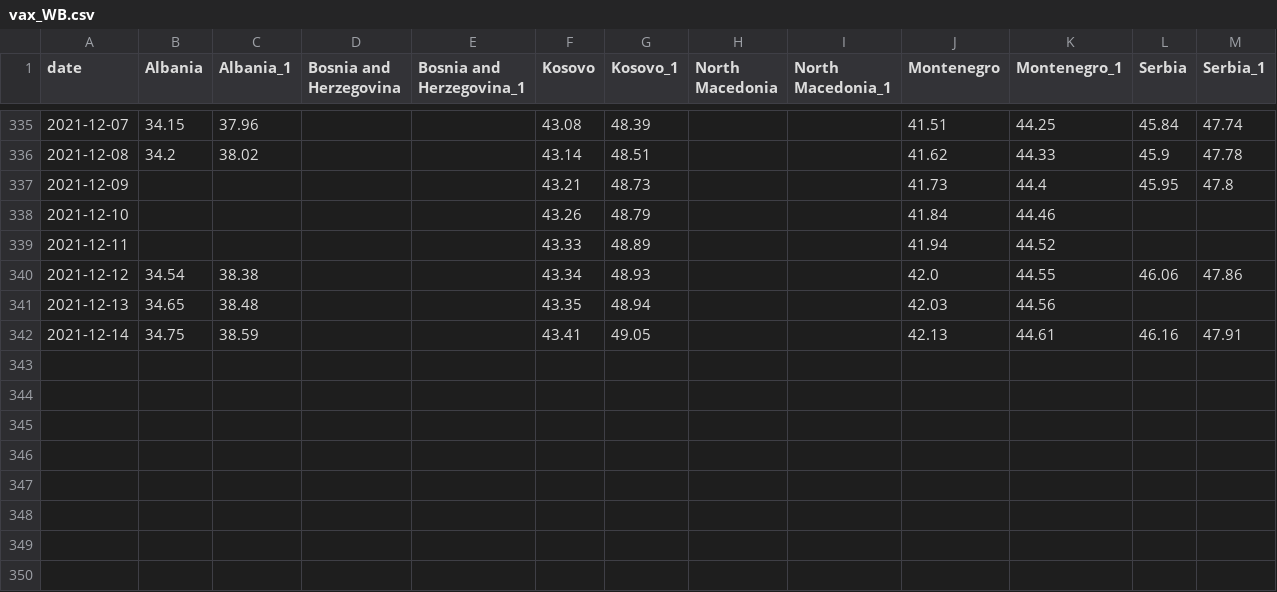
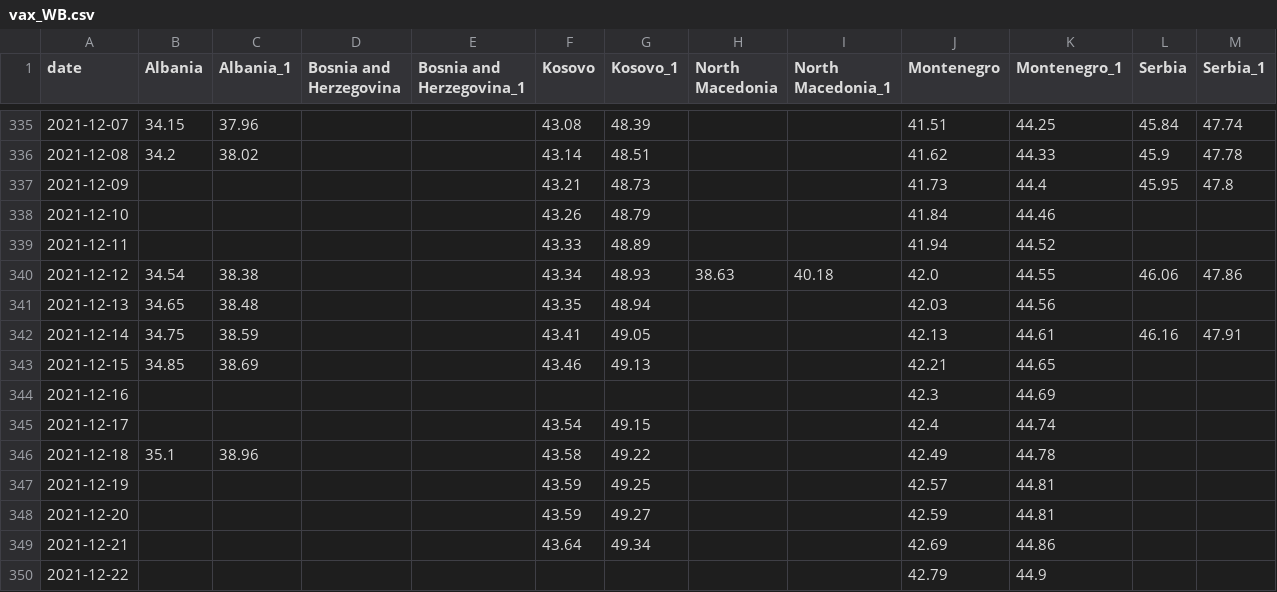
Before and after one commit to fqroldan/fqroldan.github.io, a CSV file: resources/Covid_df/vax_WB.csv, drawn as a sheet; only a part is shown, gaps mark what is left out; the diff covers the shown part only.

```diff
--- a/resources/Covid_df/vax_WB.csv
+++ b/resources/Covid_df/vax_WB.csv
@@ -339,4 +339,12 @@ date,Albania,Albania_1,Bosnia and Herzegovina,Bosnia and Herzegovina_1,Kosovo,Ko
 2021-12-11,,,,,43.33,48.89,,,41.94,44.52,,
-2021-12-12,34.54,38.38,,,43.34,48.93,,,42.0,44.55,46.06,47.86
+2021-12-12,34.54,38.38,,,43.34,48.93,38.63,40.18,42.0,44.55,46.06,47.86
 2021-12-13,34.65,38.48,,,43.35,48.94,,,42.03,44.56,,
 2021-12-14,34.75,38.59,,,43.41,49.05,,,42.13,44.61,46.16,47.91
+2021-12-15,34.85,38.69,,,43.46,49.13,,,42.21,44.65,,
+2021-12-16,,,,,,,,,42.3,44.69,,
+2021-12-17,,,,,43.54,49.15,,,42.4,44.74,,
+2021-12-18,35.1,38.96,,,43.58,49.22,,,42.49,44.78,,
+2021-12-19,,,,,43.59,49.25,,,42.57,44.81,,
+2021-12-20,,,,,43.59,49.27,,,42.59,44.81,,
+2021-12-21,,,,,43.64,49.34,,,42.69,44.86,,
+2021-12-22,,,,,,,,,42.79,44.9,,
```
Also changed, not shown: 35 edited cells elsewhere in this file, resources/Covid_df/cases_WB.csv, 6 other files.
